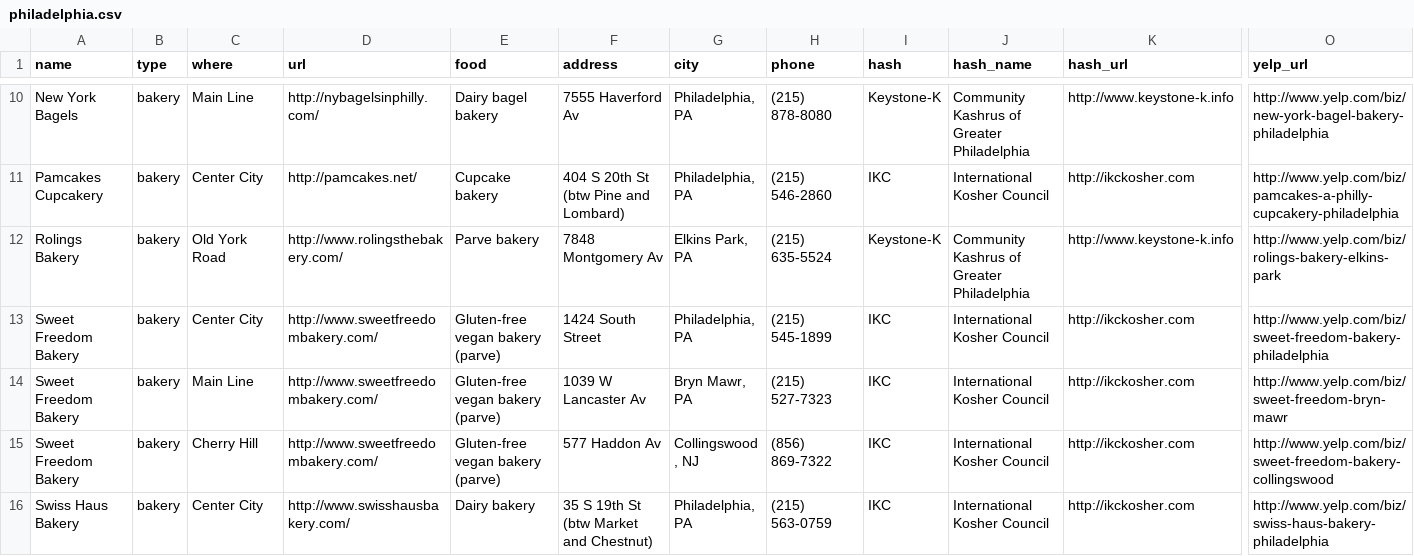
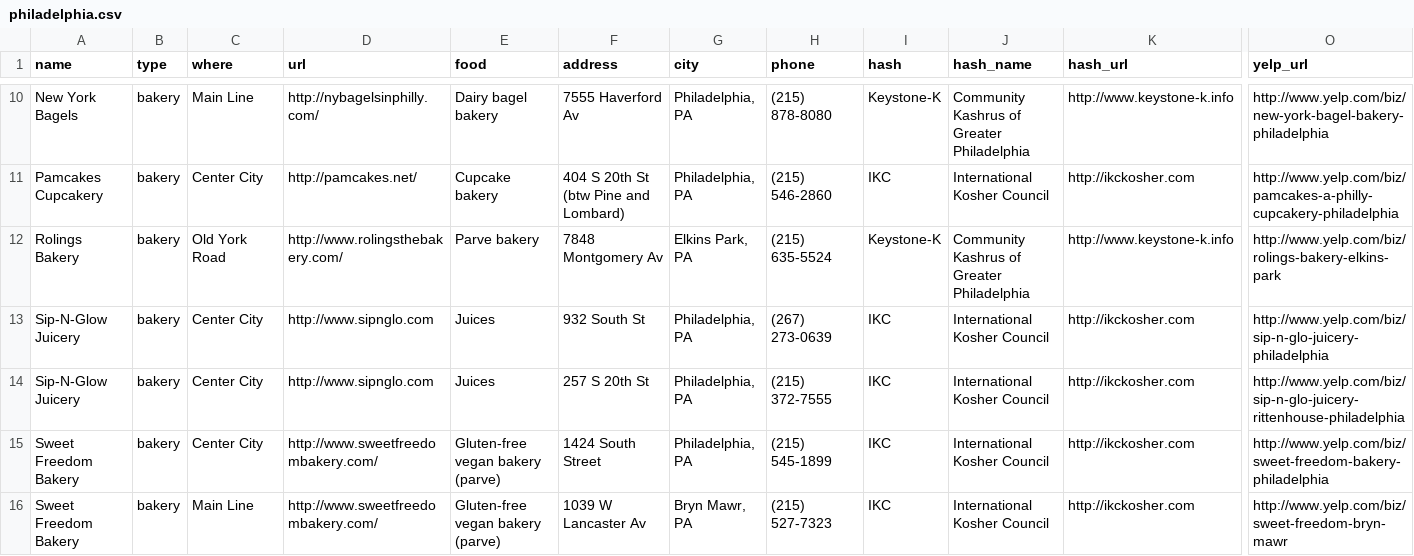
Before and after one commit to mekorhabracha/mekorhabracha.github.io, a CSV file: _data/philadelphia.csv, drawn as a sheet; only a part is shown, gaps mark what is left out; the shorter side is filled out with more unchanged rows; rows hold the shown columns only; the diff names each change by its address in the sheet, - before the commit and + after, or states it on an @@ line.

Commit message:
Move Sip’N’Glo to bakeries column

```diff
--- a/_data/philadelphia.csv
+++ b/_data/philadelphia.csv
+row 13: Sip-N-Glow Juicery | bakery | Center City | http://www.sipnglo.com | Juices | 932 South St | Philadelphia, PA | (267) 273-0639 | IKC | International Kosher Council | http://ikckosher.com | http://www.yelp.com/biz/sip-n-glo-juicery-philadelphia
+row 14: Sip-N-Glow Juicery | bakery | Center City | http://www.sipnglo.com | Juices | 257 S 20th St | Philadelphia, PA | (215) 372-7555 | IKC | International Kosher Council | http://ikckosher.com | http://www.yelp.com/biz/sip-n-glo-juicery-rittenhouse-philadelphia
```
